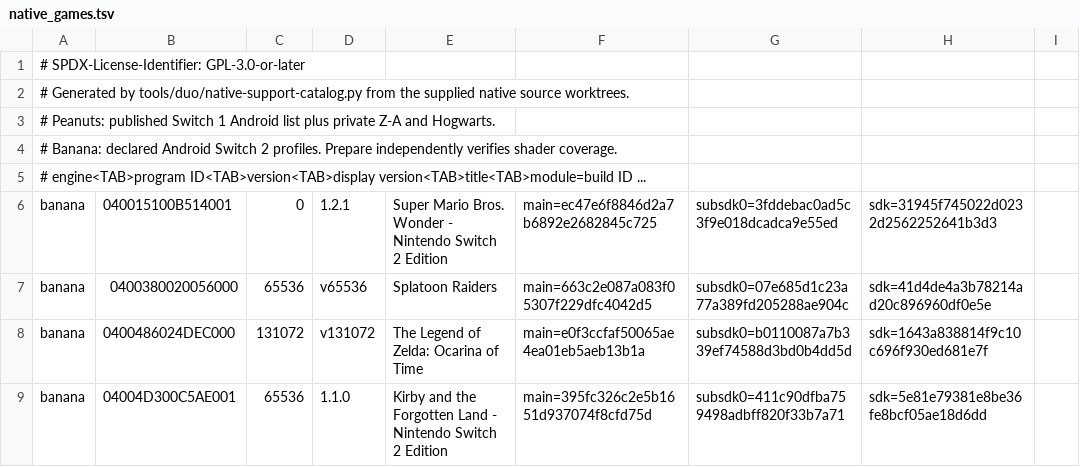
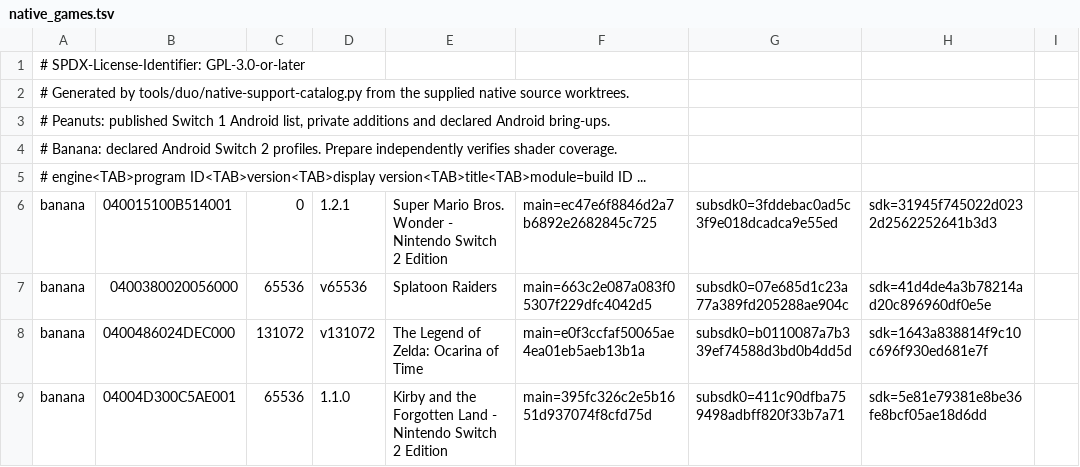
Before and after one commit to tapionallanaire/eden-duo, a TSV file: src/android/app/src/main/assets/native_games.tsv, drawn as a sheet; only a part is shown; the diff covers the shown part only.

Commit message:
Refresh native support from declared Android game rosters

```diff
--- a/src/android/app/src/main/assets/native_games.tsv
+++ b/src/android/app/src/main/assets/native_games.tsv
@@ -2,3 +2,3 @@
 # Generated by tools/duo/native-support-catalog.py from the supplied native source worktrees.
-# Peanuts: published Switch 1 Android list plus private Z-A and Hogwarts.
+# Peanuts: published Switch 1 Android list, private additions and declared Android bring-ups.
 # Banana: declared Android Switch 2 profiles. Prepare independently verifies shader coverage.
```
Also changed, not shown: 10 added rows elsewhere in this file, 4 other files.
